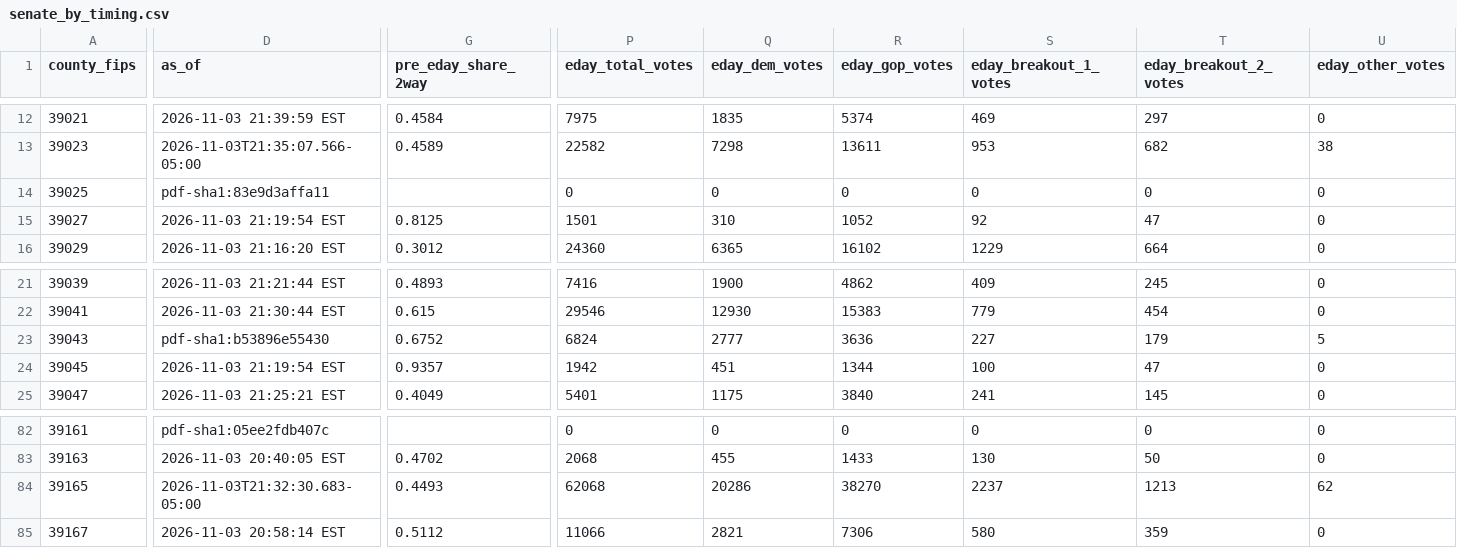
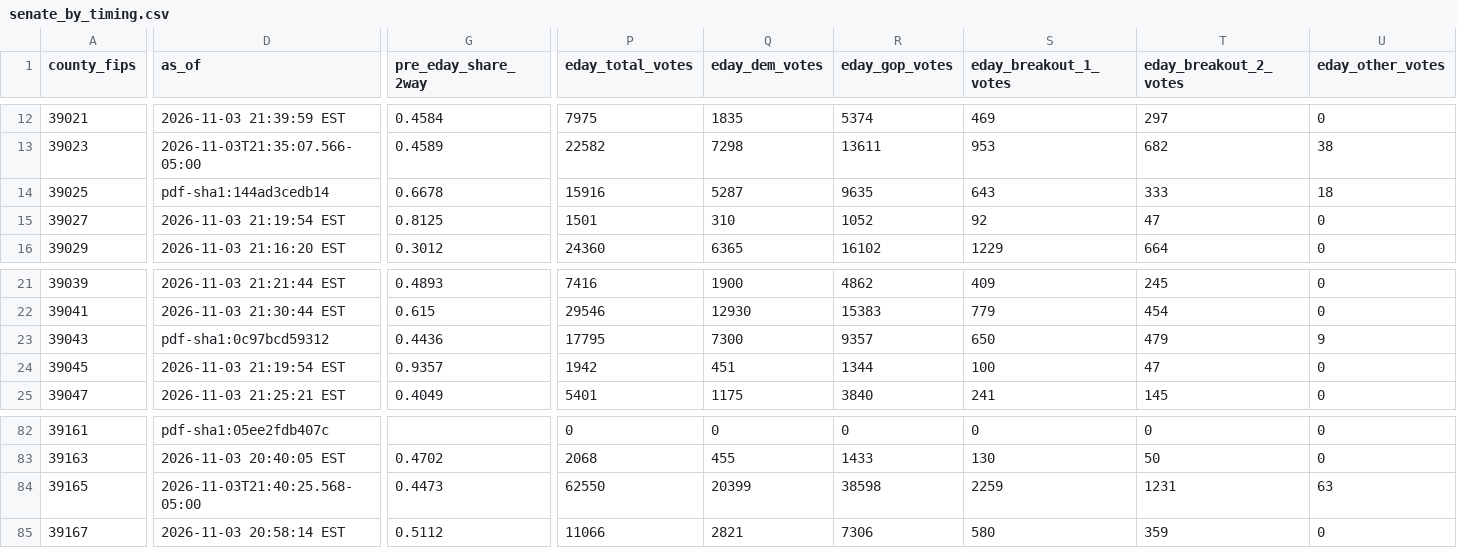
Before and after one commit to dscarvalone/scrapers2026, a CSV file: results/senate_by_timing.csv, drawn as a sheet; only a part is shown, gaps mark what is left out; the diff covers the shown part only; the diff names each change by its address in the sheet, - before the commit and + after, or states it on an @@ line.

Commit message:
Local results update (erie statewide warren) 2026-11-03 21:42 EST

```diff
--- a/results/senate_by_timing.csv
+++ b/results/senate_by_timing.csv
-D14 (as_of): pdf-sha1:83e9d3affa11
+D14 (as_of): pdf-sha1:144ad3cedb14
-G14 (pre_eday_share_2way): (empty)
+G14 (pre_eday_share_2way): 0.6678
-P14 (eday_total_votes): 0
+P14 (eday_total_votes): 15916
-Q14 (eday_dem_votes): 0
+Q14 (eday_dem_votes): 5287
-R14 (eday_gop_votes): 0
+R14 (eday_gop_votes): 9635
-S14 (eday_breakout_1_votes): 0
+S14 (eday_breakout_1_votes): 643
-T14 (eday_breakout_2_votes): 0
+T14 (eday_breakout_2_votes): 333
-U14 (eday_other_votes): 0
+U14 (eday_other_votes): 18
-D23 (as_of): pdf-sha1:b53896e55430
+D23 (as_of): pdf-sha1:0c97bcd59312
-G23 (pre_eday_share_2way): 0.6752
+G23 (pre_eday_share_2way): 0.4436
-P23 (eday_total_votes): 6824
+P23 (eday_total_votes): 17795
-Q23 (eday_dem_votes): 2777
+Q23 (eday_dem_votes): 7300
-R23 (eday_gop_votes): 3636
+R23 (eday_gop_votes): 9357
-S23 (eday_breakout_1_votes): 227
+S23 (eday_breakout_1_votes): 650
-T23 (eday_breakout_2_votes): 179
+T23 (eday_breakout_2_votes): 479
-U23 (eday_other_votes): 5
+U23 (eday_other_votes): 9
-D84 (as_of): 2026-11-03T21:32:30.683-05:00
+D84 (as_of): 2026-11-03T21:40:25.568-05:00
-G84 (pre_eday_share_2way): 0.4493
+G84 (pre_eday_share_2way): 0.4473
-P84 (eday_total_votes): 62068
+P84 (eday_total_votes): 62550
-Q84 (eday_dem_votes): 20286
+Q84 (eday_dem_votes): 20399
-R84 (eday_gop_votes): 38270
+R84 (eday_gop_votes): 38598
-S84 (eday_breakout_1_votes): 2237
+S84 (eday_breakout_1_votes): 2259
-T84 (eday_breakout_2_votes): 1213
+T84 (eday_breakout_2_votes): 1231
-U84 (eday_other_votes): 62
+U84 (eday_other_votes): 63
```
Also changed, not shown: 11 edited cells elsewhere in this file, counties/erie/data/summary_wide.csv, counties/warren/data/summary_wide.csv.
